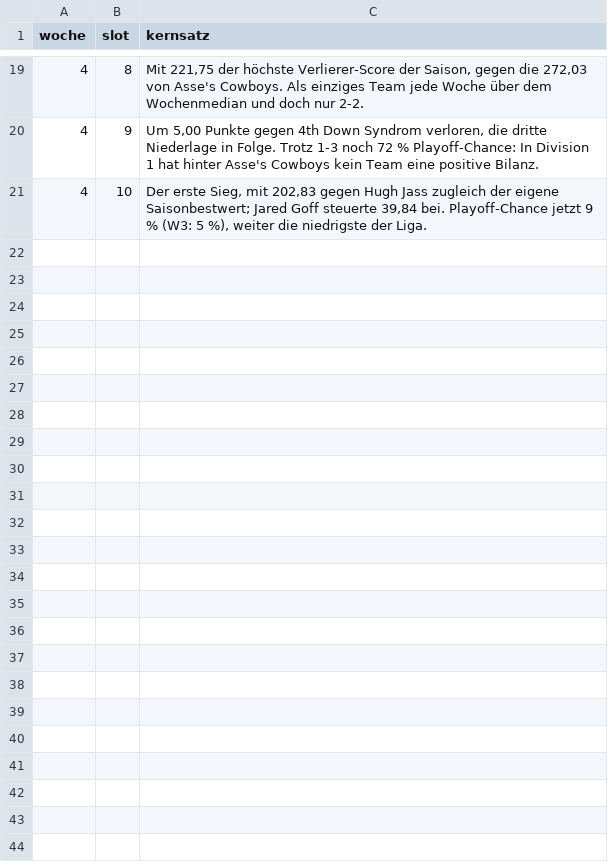
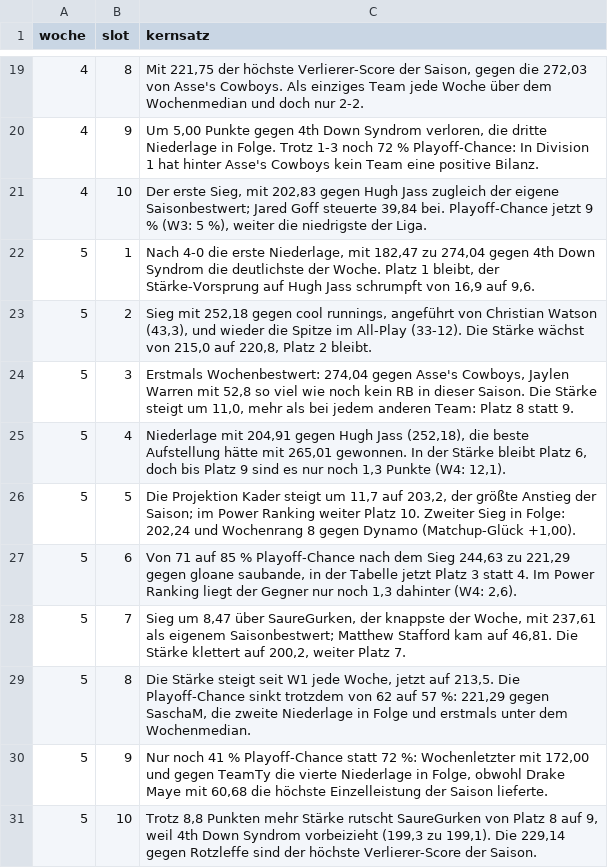
Before and after one commit to frest2101/bwg-fantasy, a CSV file: data/redaktion/power_ranking_2026.csv, drawn as a sheet; only a part is shown, gaps mark what is left out.

```diff
--- a/data/redaktion/power_ranking_2026.csv
+++ b/data/redaktion/power_ranking_2026.csv
@@ -21 +21,11 @@ woche,slot,kernsatz
 4,10,"Der erste Sieg, mit 202,83 gegen Hugh Jass zugleich der eigene Saisonbestwert; Jared Goff steuerte 39,84 bei. Playoff-Chance jetzt 9 % (W3: 5 %), weiter die niedrigste der Liga."
+5,1,"Nach 4-0 die erste Niederlage, mit 182,47 zu 274,04 gegen 4th Down Syndrom die deutlichste der Woche. Platz 1 bleibt, der Stärke-Vorsprung auf Hugh Jass schrumpft von 16,9 auf 9,6."
+5,2,"Sieg mit 252,18 gegen cool runnings, angeführt von Christian Watson (43,3), und wieder die Spitze im All-Play (33-12). Die Stärke wächst von 215,0 auf 220,8, Platz 2 bleibt."
+5,3,"Erstmals Wochenbestwert: 274,04 gegen Asse's Cowboys, Jaylen Warren mit 52,8 so viel wie noch kein RB in dieser Saison. Die Stärke steigt um 11,0, mehr als bei jedem anderen Team: Platz 8 statt 9."
+5,4,"Niederlage mit 204,91 gegen Hugh Jass (252,18), die beste Aufstellung hätte mit 265,01 gewonnen. In der Stärke bleibt Platz 6, doch bis Platz 9 sind es nur noch 1,3 Punkte (W4: 12,1)."
+5,5,"Die Projektion Kader steigt um 11,7 auf 203,2, der größte Anstieg der Saison; im Power Ranking weiter Platz 10. Zweiter Sieg in Folge: 202,24 und Wochenrang 8 gegen Dynamo (Matchup-Glück +1,00)."
+5,6,"Von 71 auf 85 % Playoff-Chance nach dem Sieg 244,63 zu 221,29 gegen gloane saubande, in der Tabelle jetzt Platz 3 statt 4. Im Power Ranking liegt der Gegner nur noch 1,3 dahinter (W4: 2,6)."
+5,7,"Sieg um 8,47 über SaureGurken, der knappste der Woche, mit 237,61 als eigenem Saisonbestwert; Matthew Stafford kam auf 46,81. Die Stärke klettert auf 200,2, weiter Platz 7."
+5,8,"Die Stärke steigt seit W1 jede Woche, jetzt auf 213,5. Die Playoff-Chance sinkt trotzdem von 62 auf 57 %: 221,29 gegen SaschaM, die zweite Niederlage in Folge und erstmals unter dem Wochenmedian."
+5,9,"Nur noch 41 % Playoff-Chance statt 72 %: Wochenletzter mit 172,00 und gegen TeamTy die vierte Niederlage in Folge, obwohl Drake Maye mit 60,68 die höchste Einzelleistung der Saison lieferte."
+5,10,"Trotz 8,8 Punkten mehr Stärke rutscht SaureGurken von Platz 8 auf 9, weil 4th Down Syndrom vorbeizieht (199,3 zu 199,1). Die 229,14 gegen Rotzleffe sind der höchste Verlierer-Score der Saison."
```
Also changed, not shown: 2 other files.
